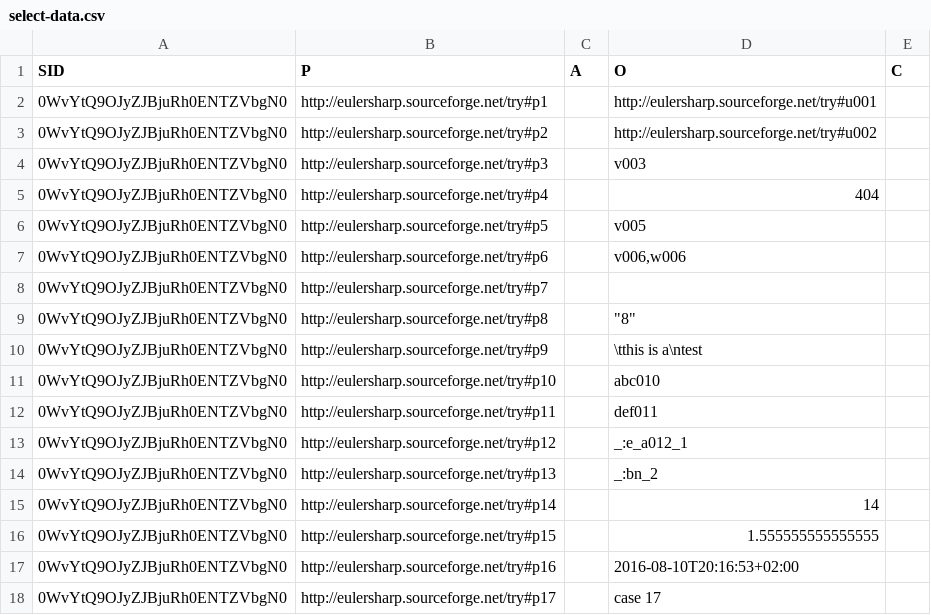
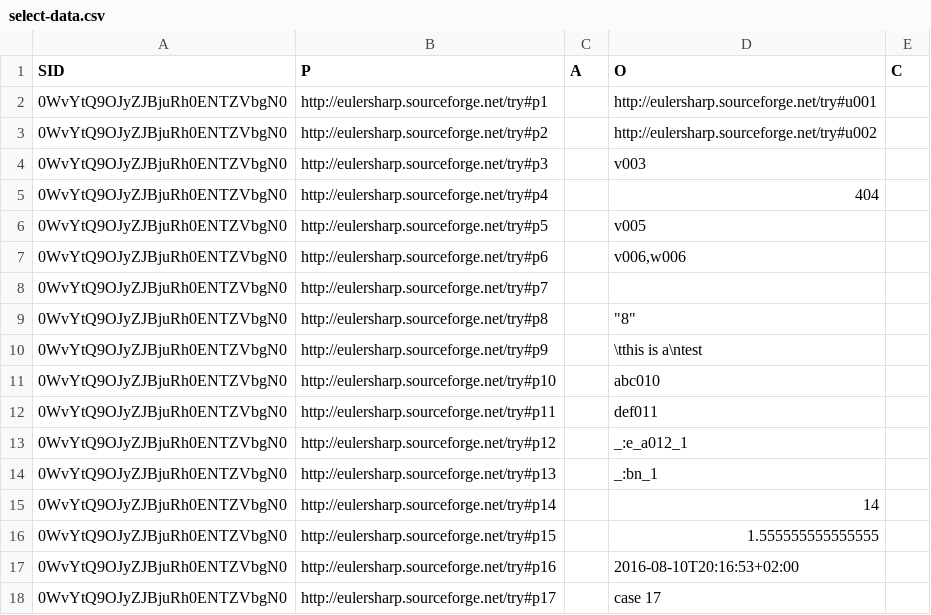
Before and after one commit to eyereasoner/eye, a CSV file: reasoning/csv/select-data.csv, drawn as a sheet.

```diff
--- a/reasoning/csv/select-data.csv
+++ b/reasoning/csv/select-data.csv
@@ -13,3 +13,3 @@ SID,P,A,O,C
 0WvYtQ9OJyZJBjuRh0ENTZVbgN0,http://eulersharp.sourceforge.net/try#p12,,_:e_a012_1,
-0WvYtQ9OJyZJBjuRh0ENTZVbgN0,http://eulersharp.sourceforge.net/try#p13,,_:bn_2,
+0WvYtQ9OJyZJBjuRh0ENTZVbgN0,http://eulersharp.sourceforge.net/try#p13,,_:bn_1,
 0WvYtQ9OJyZJBjuRh0ENTZVbgN0,http://eulersharp.sourceforge.net/try#p14,,14,
```
Also changed, not shown: 6 other files.
